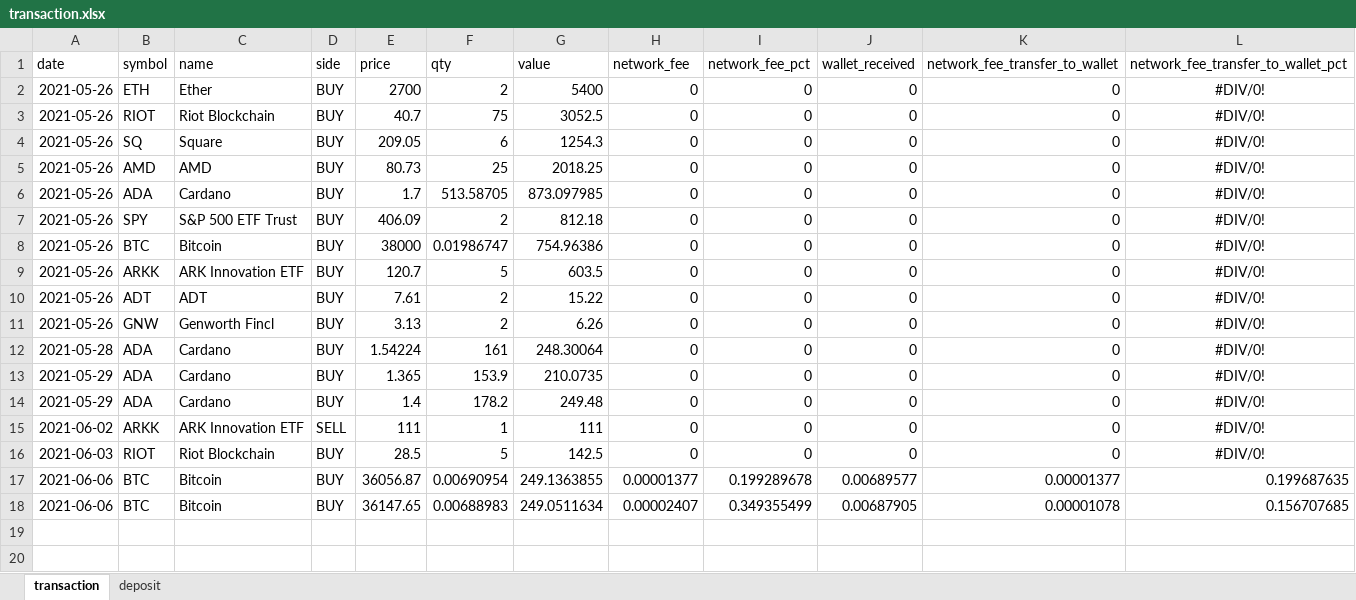
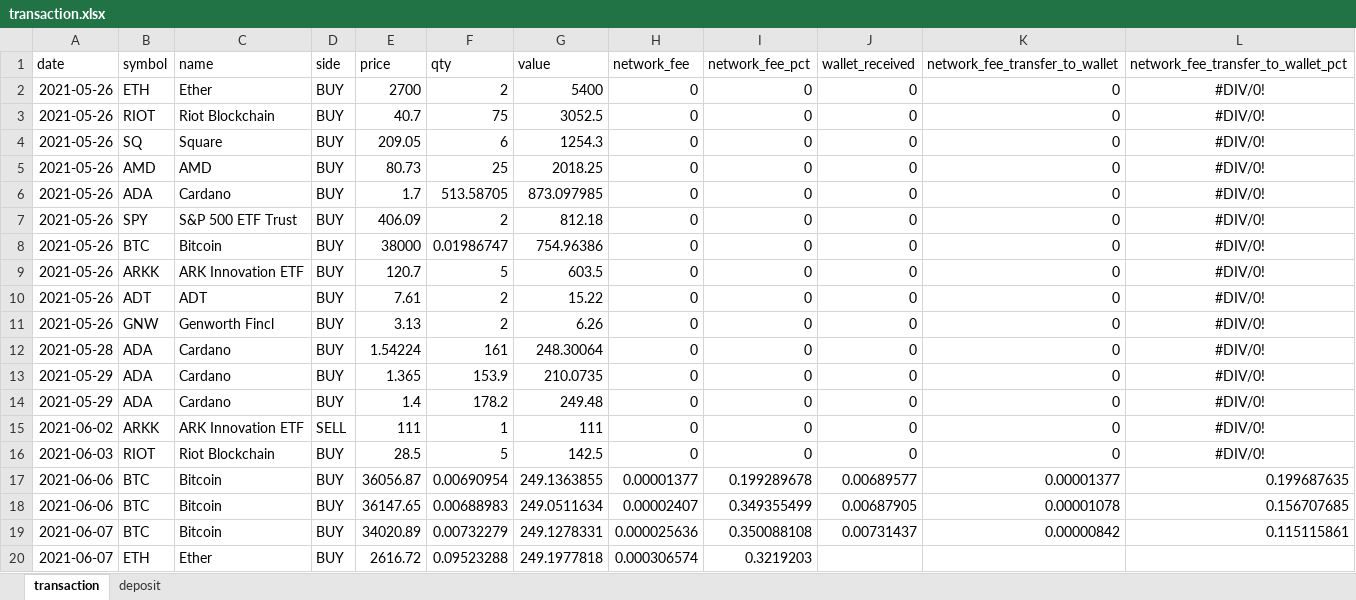
Before and after one commit to darrenmuliawan/ember, an Excel workbook: data/transaction.xlsx, sheet transaction, drawn as a sheet; values as stored, in another font and other column widths than the file's, no borders; the diff names each change by its address in the sheet, - before the commit and + after, or states it on an @@ line.

```diff
--- a/data/transaction.xlsx (sheet transaction)
+++ b/data/transaction.xlsx (sheet transaction)
+row 19: 2021-06-07 | BTC | Bitcoin | BUY | 34020.89 | 0.00732279 | 249.1278331 | 0.000025636 | 0.350088108 | 0.00731437 | 0.00000842 | 0.115115861
+row 20: 2021-06-07 | ETH | Ether | BUY | 2616.72 | 0.09523288 | 249.1977818 | 0.000306574 | 0.3219203
```
Also changed, not shown: sheet deposit, 3 other files.
